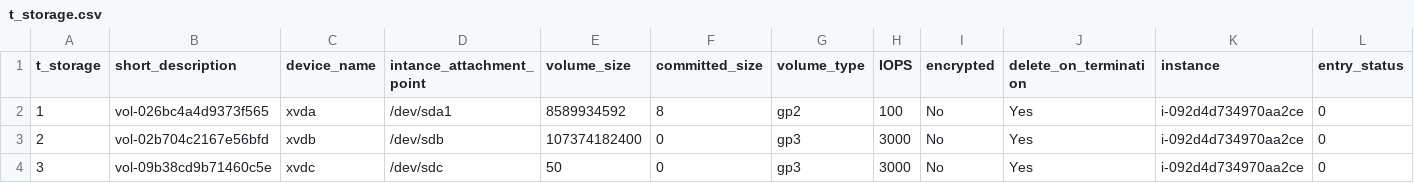
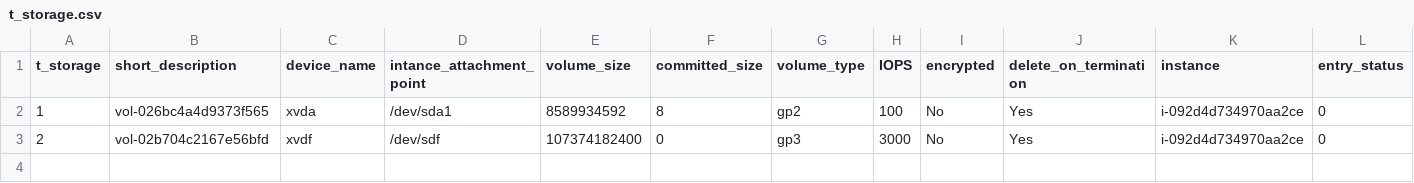
Before and after one commit to TCS2211194M1/Antares_project, a CSV file: tablas/t_storage.csv, drawn as a sheet; only a part is shown; rows hold the shown columns only; the diff names each change by its address in the sheet, - before the commit and + after, or states it on an @@ line.

Commit message:
Update t_storage.csv

```diff
--- a/tablas/t_storage.csv
+++ b/tablas/t_storage.csv
-C3 (device_name): xvdb
+C3 (device_name): xvdf
-D3 (intance_attachment_point): /dev/sdb
+D3 (intance_attachment_point): /dev/sdf
-row 4: 3 | vol-09b38cd9b71460c5e | xvdc | /dev/sdc | 50 | 0 | gp3 | 3000 | No | Yes | i-092d4d734970aa2ce | 0
```
